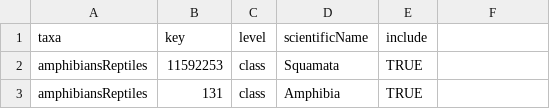
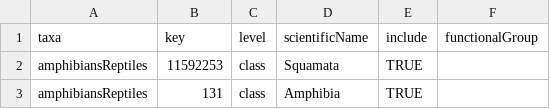
Before and after one commit to gjearevoll/BioDivMapping, a CSV file: data/external/focalTaxa.csv, drawn as a sheet; only a part is shown; the diff names each change by its address in the sheet, - before the commit and + after, or states it on an @@ line.

Commit message:
Update focalTaxa.csv
add "functionalGroup" column

```diff
--- a/data/external/focalTaxa.csv
+++ b/data/external/focalTaxa.csv
-F1: (empty)
+F1: functionalGroup
```
